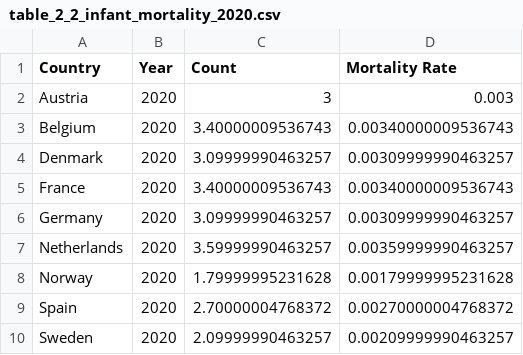
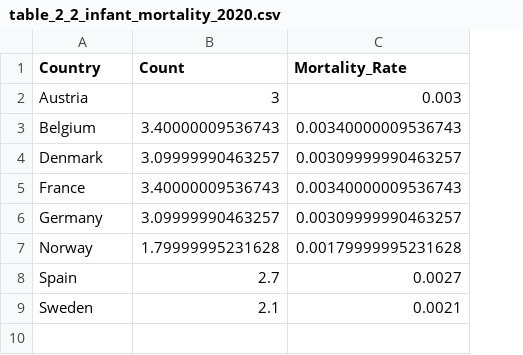
Before and after one commit to Martin-Summer-1090/Statistics_JWL, a CSV file: tables/table_2_2_infant_mortality_2020.csv, drawn as a sheet; removed rows and columns are numbered as before the commit, all else as after; the diff names each change by its address in the sheet, - before the commit and + after, or states it on an @@ line.

Commit message:
reworked R intro, chunks changed to work with newly constructed mortality dataset.

```diff
--- a/tables/table_2_2_infant_mortality_2020.csv
+++ b/tables/table_2_2_infant_mortality_2020.csv
-column B (Year), rows 2-6: all 2020; rows 8-10: all 2020
-C1: Mortality Rate
+C1: Mortality_Rate
-row 7: Netherlands | 2020 | 3.59999990463257 | 0.00359999990463257
-B8 (Count): 2.70000004768372
+B8 (Count): 2.7
-C8 (Mortality_Rate): 0.00270000004768372
+C8 (Mortality_Rate): 0.0027
-B9 (Count): 2.09999990463257
+B9 (Count): 2.1
-C9 (Mortality_Rate): 0.00209999990463257
+C9 (Mortality_Rate): 0.0021
```
Also changed, not shown: 18 other files.
